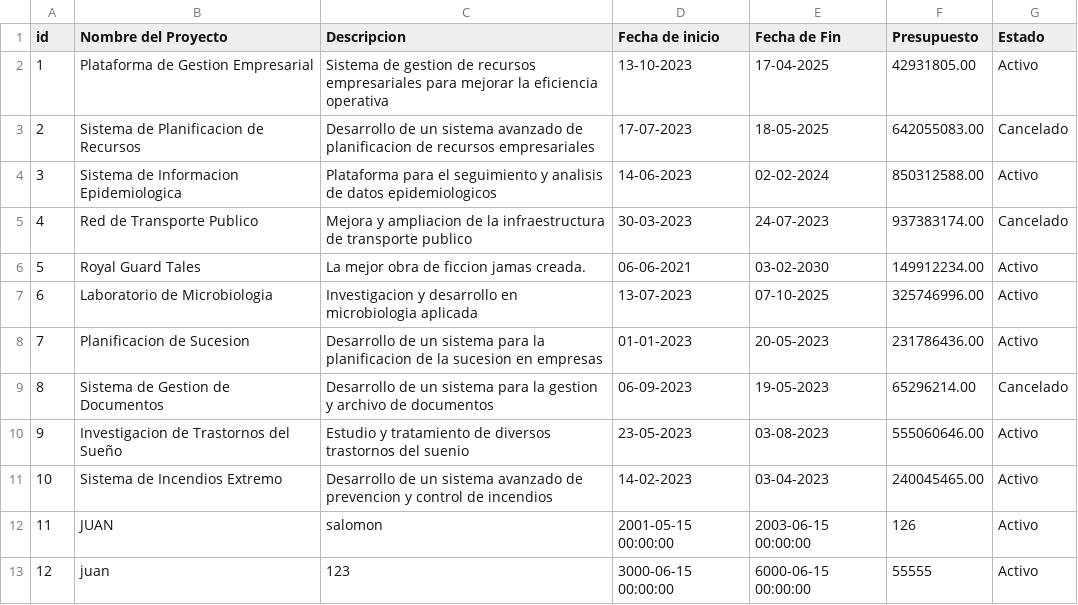
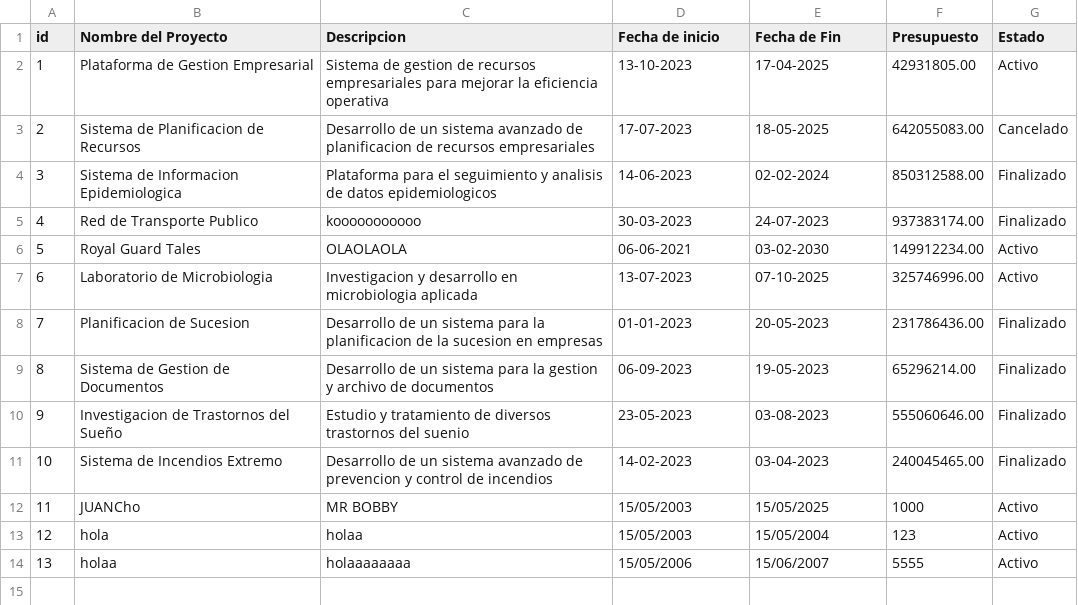
Before and after one commit to ramaeb/primer_parcial_prog1, a CSV file: Proyectos copy.csv, drawn as a sheet.

Commit message:
modified:   Proyectos copy.csv 	modified:   funciones_parcial.py

```diff
--- a/Proyectos copy.csv
+++ b/Proyectos copy.csv
@@ -3,11 +3,12 @@ id,Nombre del Proyecto,Descripcion,Fecha de inicio,Fecha de Fin,Presupuesto,Esta
 2,Sistema de Planificacion de Recursos,Desarrollo de un sistema avanzado de planificacion de recursos empresariales,17-07-2023,18-05-2025,642055083.00,Cancelado
-3,Sistema de Informacion Epidemiologica,Plataforma para el seguimiento y analisis de datos epidemiologicos,14-06-2023,02-02-2024,850312588.00,Activo
-4,Red de Transporte Publico,Mejora y ampliacion de la infraestructura de transporte publico,30-03-2023,24-07-2023,937383174.00,Cancelado
-5,Royal Guard Tales,La mejor obra de ficcion jamas creada.,06-06-2021,03-02-2030,149912234.00,Activo
+3,Sistema de Informacion Epidemiologica,Plataforma para el seguimiento y analisis de datos epidemiologicos,14-06-2023,02-02-2024,850312588.00,Finalizado
+4,Red de Transporte Publico,kooooooooooo,30-03-2023,24-07-2023,937383174.00,Finalizado
+5,Royal Guard Tales,OLAOLAOLA,06-06-2021,03-02-2030,149912234.00,Activo
 6,Laboratorio de Microbiologia,Investigacion y desarrollo en microbiologia aplicada,13-07-2023,07-10-2025,325746996.00,Activo
-7,Planificacion de Sucesion,Desarrollo de un sistema para la planificacion de la sucesion en empresas,01-01-2023,20-05-2023,231786436.00,Activo
-8,Sistema de Gestion de Documentos,Desarrollo de un sistema para la gestion y archivo de documentos,06-09-2023,19-05-2023,65296214.00,Cancelado
-9,Investigacion de Trastornos del Sueño,Estudio y tratamiento de diversos trastornos del suenio,23-05-2023,03-08-2023,555060646.00,Activo
-10,Sistema de Incendios Extremo,Desarrollo de un sistema avanzado de prevencion y control de incendios,14-02-2023,03-04-2023,240045465.00,Activo
-11,JUAN,salomon,2001-05-15 00:00:00,2003-06-15 00:00:00,126,Activo
-12,juan,123,3000-06-15 00:00:00,6000-06-15 00:00:00,55555,Activo
+7,Planificacion de Sucesion,Desarrollo de un sistema para la planificacion de la sucesion en empresas,01-01-2023,20-05-2023,231786436.00,Finalizado
+8,Sistema de Gestion de Documentos,Desarrollo de un sistema para la gestion y archivo de documentos,06-09-2023,19-05-2023,65296214.00,Finalizado
+9,Investigacion de Trastornos del Sueño,Estudio y tratamiento de diversos trastornos del suenio,23-05-2023,03-08-2023,555060646.00,Finalizado
+10,Sistema de Incendios Extremo,Desarrollo de un sistema avanzado de prevencion y control de incendios,14-02-2023,03-04-2023,240045465.00,Finalizado
+11,JUANCho,MR BOBBY,15/05/2003,15/05/2025,1000,Activo
+12,hola,holaa,15/05/2003,15/05/2004,123,Activo
+13,holaa,holaaaaaaaa,15/05/2006,15/06/2007,5555,Activo
```
Also changed, not shown: 1 other file.
